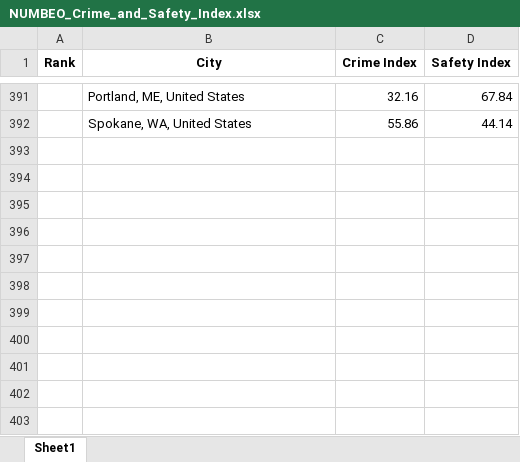
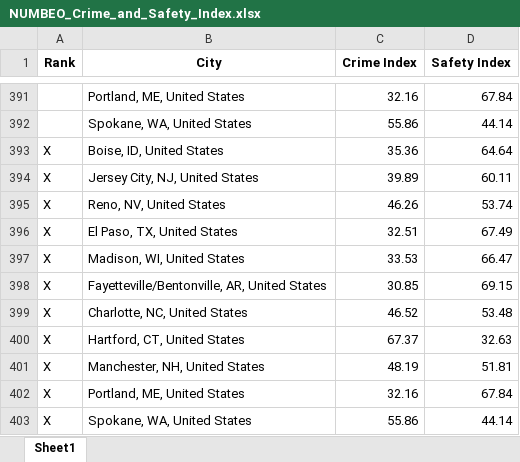
Before and after one commit to Makster04/Capstone_Project, an Excel workbook: Stats/NUMBEO_Crime_and_Safety_Index.xlsx, sheet Sheet1, drawn as a sheet; only a part is shown, gaps mark what is left out; values as stored, in another font and other column widths than the file's, no borders; the diff names each change by its address in the sheet, - before the commit and + after, or states it on an @@ line.

```diff
--- a/Stats/NUMBEO_Crime_and_Safety_Index.xlsx (sheet Sheet1)
+++ b/Stats/NUMBEO_Crime_and_Safety_Index.xlsx (sheet Sheet1)
+row 393: X | Boise, ID, United States | 35.36 | 64.64
+row 394: X | Jersey City, NJ, United States | 39.89 | 60.11
+row 395: X | Reno, NV, United States | 46.26 | 53.74
+row 396: X | El Paso, TX, United States | 32.51 | 67.49
+row 397: X | Madison, WI, United States | 33.53 | 66.47
+row 398: X | Fayetteville/Bentonville, AR, United States | 30.85 | 69.15
+row 399: X | Charlotte, NC, United States | 46.52 | 53.48
+row 400: X | Hartford, CT, United States | 67.37 | 32.63
+row 401: X | Manchester, NH, United States | 48.19 | 51.81
+row 402: X | Portland, ME, United States | 32.16 | 67.84
+row 403: X | Spokane, WA, United States | 55.86 | 44.14
```
Also changed, not shown: Stats/NUMBEO_Healthcare_Index.xlsx, Stats/NUMBEO_Pollution_Index.xlsx, 7 other files.
